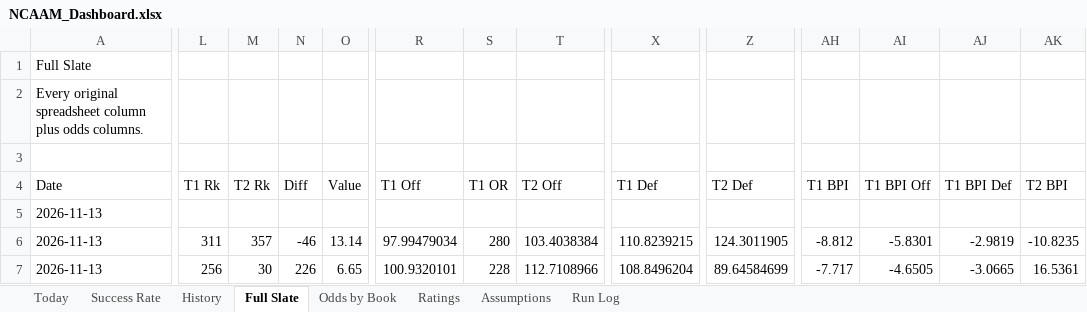
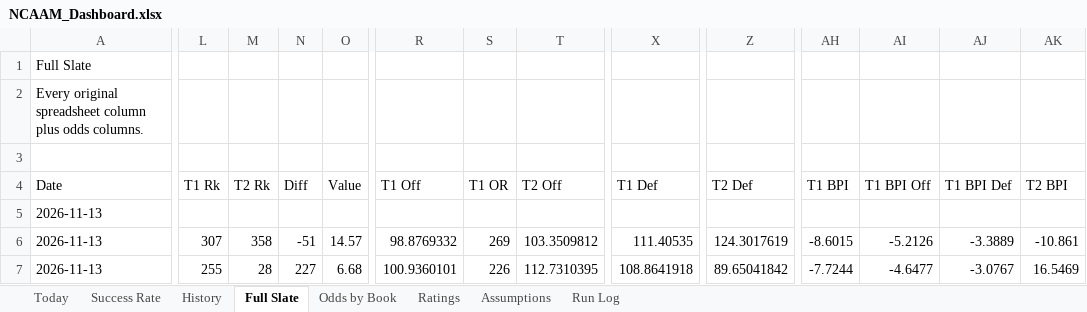
Before and after one commit to coltenmorris/ncaam-model, an Excel workbook: docs/NCAAM_Dashboard.xlsx, sheet Full Slate, drawn as a sheet; only a part is shown, gaps mark what is left out; values as stored, in another font and other column widths than the file's, no cell formats; the diff covers the shown part only; the diff names each change by its address in the sheet, - before the commit and + after, or states it on an @@ line.

```diff
--- a/docs/NCAAM_Dashboard.xlsx (sheet Full Slate)
+++ b/docs/NCAAM_Dashboard.xlsx (sheet Full Slate)
-L6 (T1 Rk): 311
+L6 (T1 Rk): 307
-M6 (T2 Rk): 357
+M6 (T2 Rk): 358
-N6 (Diff): -46
+N6 (Diff): -51
-O6 (Value): 13.14
+O6 (Value): 14.57
-R6 (T1 Off): 97.99479034
+R6 (T1 Off): 98.8769332
-S6 (T1 OR): 280
+S6 (T1 OR): 269
-T6 (T2 Off): 103.4038384
+T6 (T2 Off): 103.3509812
-X6 (T1 Def): 110.8239215
+X6 (T1 Def): 111.40535
-Z6 (T2 Def): 124.3011905
+Z6 (T2 Def): 124.3017619
-AH6 (T1 BPI): -8.812
+AH6 (T1 BPI): -8.6015
-AI6 (T1 BPI Off): -5.8301
+AI6 (T1 BPI Off): -5.2126
-AJ6 (T1 BPI Def): -2.9819
+AJ6 (T1 BPI Def): -3.3889
-AK6 (T2 BPI): -10.8235
+AK6 (T2 BPI): -10.861
-L7 (T1 Rk): 256
+L7 (T1 Rk): 255
-M7 (T2 Rk): 30
+M7 (T2 Rk): 28
-N7 (Diff): 226
+N7 (Diff): 227
-O7 (Value): 6.65
+O7 (Value): 6.68
-R7 (T1 Off): 100.9320101
+R7 (T1 Off): 100.9360101
-S7 (T1 OR): 228
+S7 (T1 OR): 226
-T7 (T2 Off): 112.7108966
+T7 (T2 Off): 112.7310395
-X7 (T1 Def): 108.8496204
+X7 (T1 Def): 108.8641918
-Z7 (T2 Def): 89.64584699
+Z7 (T2 Def): 89.65041842
-AH7 (T1 BPI): -7.717
+AH7 (T1 BPI): -7.7244
-AI7 (T1 BPI Off): -4.6505
+AI7 (T1 BPI Off): -4.6477
-AJ7 (T1 BPI Def): -3.0665
+AJ7 (T1 BPI Def): -3.0767
-AK7 (T2 BPI): 16.5361
+AK7 (T2 BPI): 16.5469
```
Also changed, not shown: 1881 edited cells elsewhere in this sheet, sheet History, sheet Ratings, sheet Today, sheet Odds by Book, sheet Run Log, sheet Success Rate, cell formats, 7 other files.
